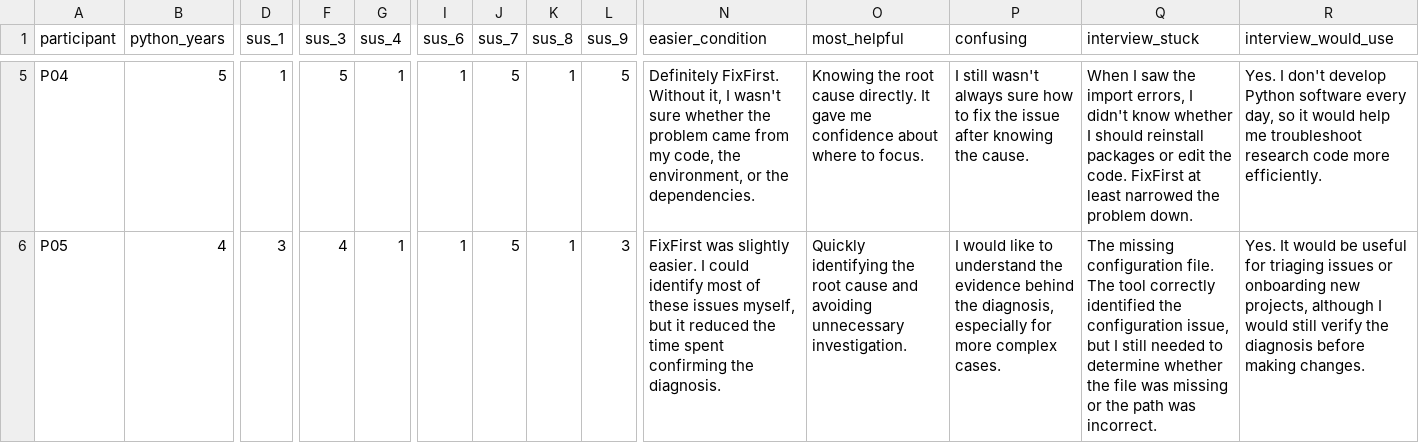
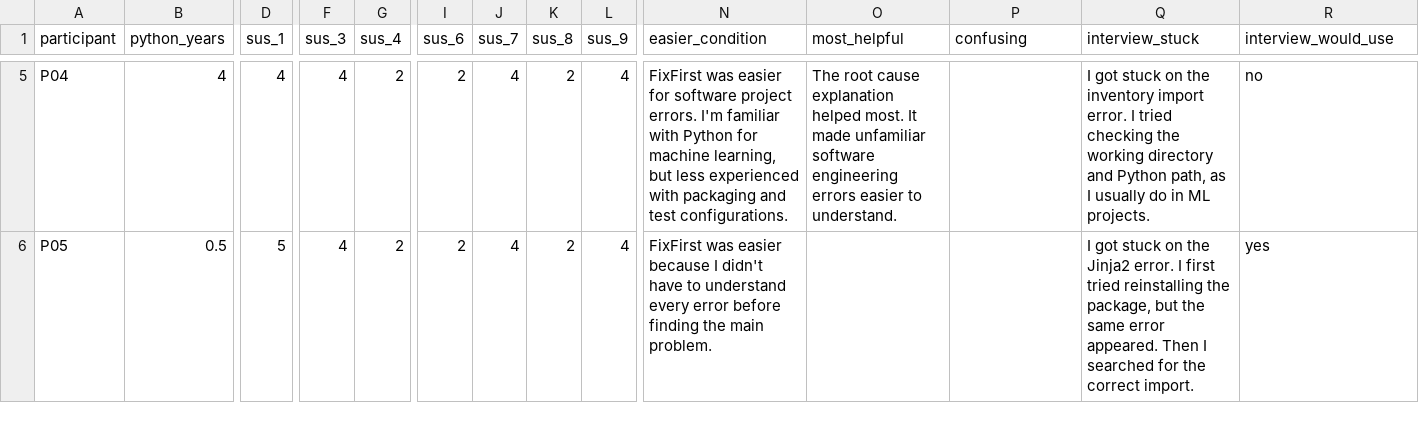
Before and after one commit to ZihangHe13123/FixFirst, a CSV file: docs/user-study/questionnaire.csv, drawn as a sheet; only a part is shown, gaps mark what is left out; the diff covers the shown part only; the diff names each change by its address in the sheet, - before the commit and + after, or states it on an @@ line.

```diff
--- a/docs/user-study/questionnaire.csv
+++ b/docs/user-study/questionnaire.csv
-B5 (python_years): 5
+B5 (python_years): 4
-D5 (sus_1): 1
+D5 (sus_1): 4
-F5 (sus_3): 5
+F5 (sus_3): 4
-G5:G6 (sus_4): 1
+G5:G6 (sus_4): 2
-I5:I6 (sus_6): 1
+I5:I6 (sus_6): 2
-J5:J6 (sus_7): 5
+J5:J6 (sus_7): 4
-K5:K6 (sus_8): 1
+K5:K6 (sus_8): 2
-L5 (sus_9): 5
+L5 (sus_9): 4
-N5 (easier_condition): Definitely FixFirst. Without it, I wasn't sure whether the problem came from my code, the environment, or the dependencies.
+N5 (easier_condition): FixFirst was easier for software project errors. I'm familiar with Python for machine learning, but less experienced with packaging and test configurations.
-O5 (most_helpful): Knowing the root cause directly. It gave me confidence about where to focus.
+O5 (most_helpful): The root cause explanation helped most. It made unfamiliar software engineering errors easier to understand.
-P5 (confusing): I still wasn't always sure how to fix the issue after knowing the cause.
+P5 (confusing): (empty)
-Q5 (interview_stuck): When I saw the import errors, I didn't know whether I should reinstall packages or edit the code. FixFirst at least narrowed the problem down.
+Q5 (interview_stuck): I got stuck on the inventory import error. I tried checking the working directory and Python path, as I usually do in ML projects.
-R5 (interview_would_use): Yes. I don't develop Python software every day, so it would help me troubleshoot research code more efficiently.
+R5 (interview_would_use): no
-B6 (python_years): 4
+B6 (python_years): 0.5
-D6 (sus_1): 3
+D6 (sus_1): 5
-L6 (sus_9): 3
+L6 (sus_9): 4
-N6 (easier_condition): FixFirst was slightly easier. I could identify most of these issues myself, but it reduced the time spent confirming the diagnosis.
+N6 (easier_condition): FixFirst was easier because I didn't have to understand every error before finding the main problem.
-O6 (most_helpful): Quickly identifying the root cause and avoiding unnecessary investigation.
+O6 (most_helpful): (empty)
-P6 (confusing): I would like to understand the evidence behind the diagnosis, especially for more complex cases.
+P6 (confusing): (empty)
-Q6 (interview_stuck): The missing configuration file. The tool correctly identified the configuration issue, but I still needed to determine whether the file was missing or the path was incorrect.
+Q6 (interview_stuck): I got stuck on the Jinja2 error. I first tried reinstalling the package, but the same error appeared. Then I searched for the correct import.
-R6 (interview_would_use): Yes. It would be useful for triaging issues or onboarding new projects, although I would still verify the diagnosis before making changes.
+R6 (interview_would_use): yes
```
Also changed, not shown: 51 edited cells elsewhere in this file, docs/user-study/sessions.csv.
